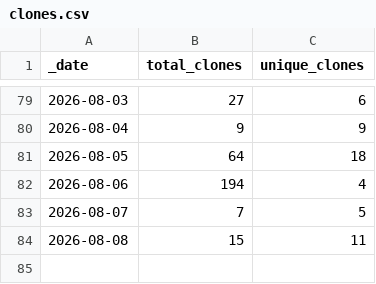
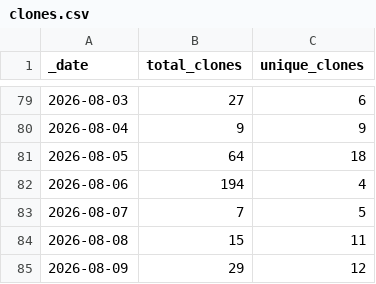
Before and after one commit to NOAA-GFDL/MDTF-diagnostics, a CSV file: traffic/clones.csv, drawn as a sheet; only a part is shown, gaps mark what is left out; the diff names each change by its address in the sheet, - before the commit and + after, or states it on an @@ line.

```diff
--- a/traffic/clones.csv
+++ b/traffic/clones.csv
+row 85: 2026-08-09 | 29 | 12
```
Also changed, not shown: traffic/views.csv, 1 other file.
